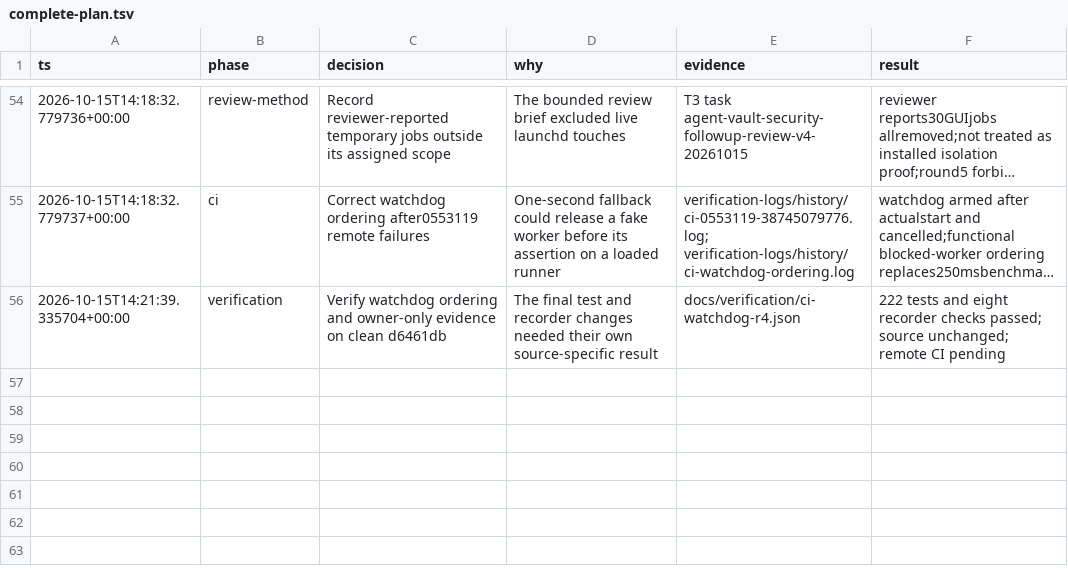
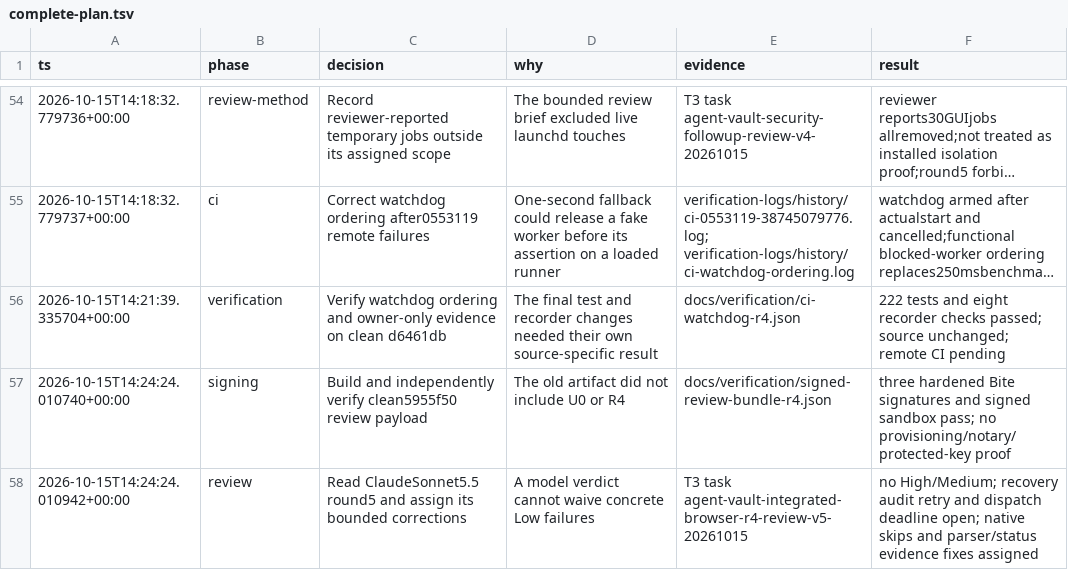
Before and after one commit to Fannolo/agent-vault, a TSV file: .audit/complete-plan.tsv, drawn as a sheet; only a part is shown, gaps mark what is left out; long unchanged cells end in ….

Commit message:
Record fresh signed review artifact and round-five findings

```diff
--- a/.audit/complete-plan.tsv
+++ b/.audit/complete-plan.tsv
@@ -56 +56,3 @@ ts	phase	decision	why	evidence	result
 2026-10-15T14:21:39.335704+00:00	verification	Verify watchdog ordering and owner-only evidence on clean d6461db	The final test and recorder changes needed their own source-specific result	docs/verification/ci-watchdog-r4.json	222 tests and eight recorder checks passed; source unchanged; remote CI pending
+2026-10-15T14:24:24.010740+00:00	signing	Build and independently verify clean5955f50 review payload	The old artifact did not include U0 or R4	docs/verification/signed-review-bundle-r4.json	three hardened Bite signatures and signed sandbox pass; no provisioning/notary/protected-key proof
+2026-10-15T14:24:24.010942+00:00	review	Read ClaudeSonnet5.5 round5 and assign its bounded corrections	A model verdict cannot waive concrete Low failures	T3 task agent-vault-integrated-browser-r4-review-v5-20261015	no High/Medium; recovery audit retry and dispatch deadline open; native skips and parser/status evidence fixes assigned
```
Also changed, not shown: 3 other files.
